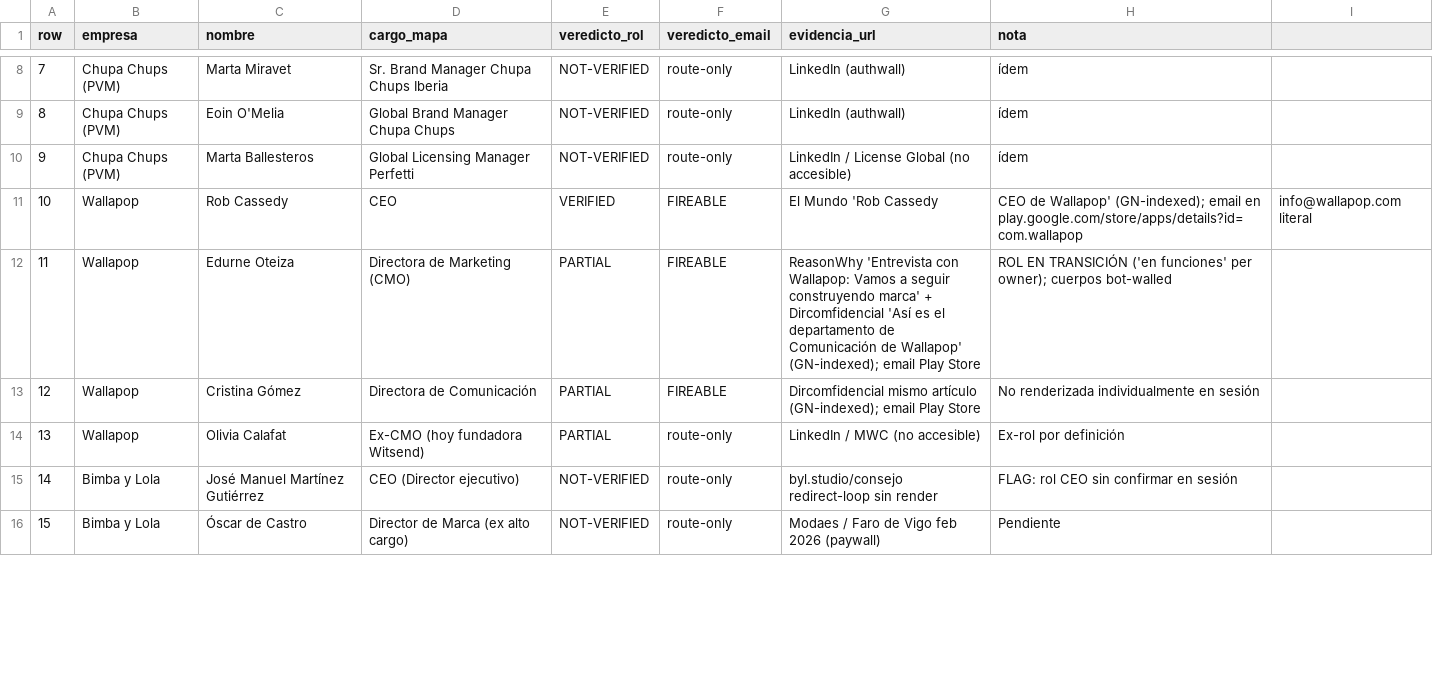
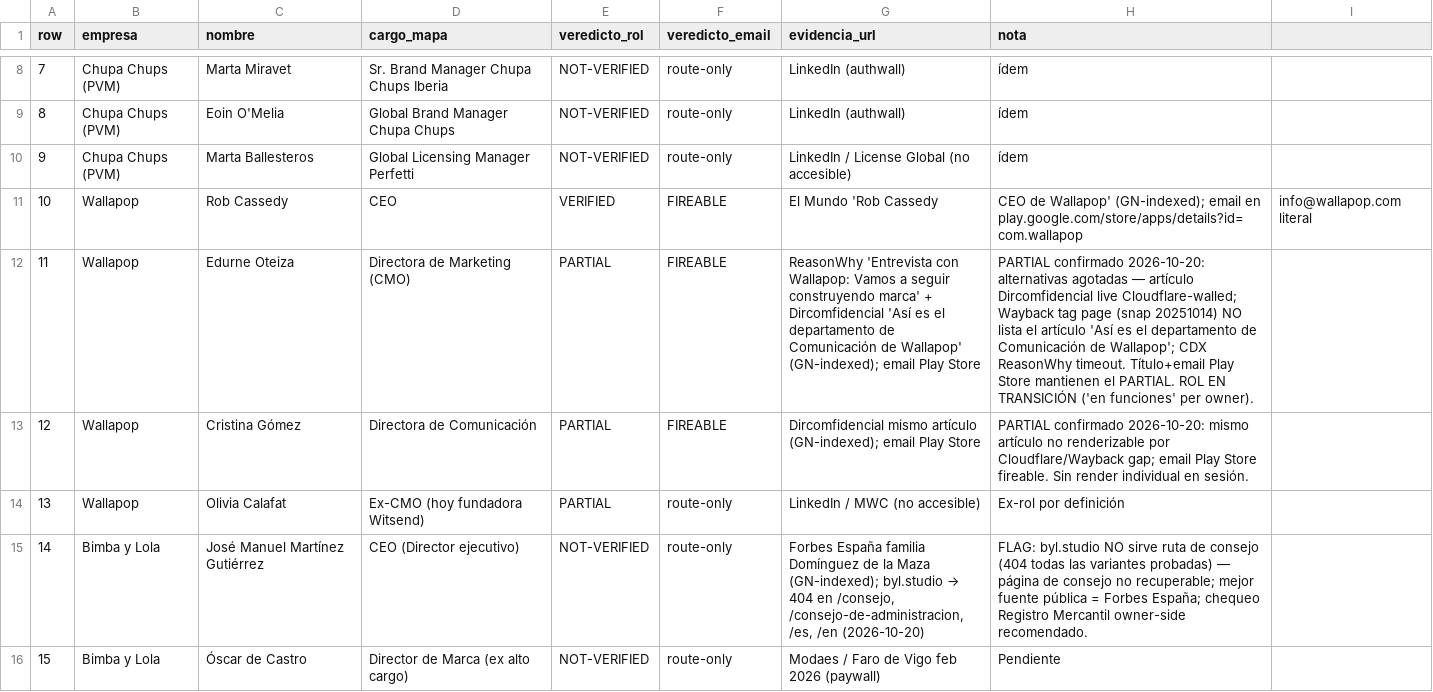
Before and after one commit to cerebraino/TurnKeySold, a CSV file: DOMAINS/muyguay.com/01-research/MUYGUAY-VERIFICATION-MATRIX_2026-10-19.csv, drawn as a sheet; only a part is shown, gaps mark what is left out; the diff covers the shown part only.

```diff
--- a/DOMAINS/muyguay.com/01-research/MUYGUAY-VERIFICATION-MATRIX_2026-10-19.csv
+++ b/DOMAINS/muyguay.com/01-research/MUYGUAY-VERIFICATION-MATRIX_2026-10-19.csv
@@ -11,6 +11,6 @@ row,empresa,nombre,cargo_mapa,veredicto_rol,veredicto_email,evidencia_url,nota
 10,Wallapop,Rob Cassedy,CEO,VERIFIED,FIREABLE,El Mundo 'Rob Cassedy, CEO de Wallapop' (GN-indexed); email en play.google.com/store/apps/details?id=com.wallapop,info@wallapop.com literal
-11,Wallapop,Edurne Oteiza,Directora de Marketing (CMO),PARTIAL,FIREABLE,ReasonWhy 'Entrevista con Wallapop: Vamos a seguir construyendo marca' + Dircomfidencial 'Así es el departamento de Comunicación de Wallapop' (GN-indexed); email Play Store,ROL EN TRANSICIÓN ('en funciones' per owner); cuerpos bot-walled
-12,Wallapop,Cristina Gómez,Directora de Comunicación,PARTIAL,FIREABLE,Dircomfidencial mismo artículo (GN-indexed); email Play Store,No renderizada individualmente en sesión
+11,Wallapop,Edurne Oteiza,Directora de Marketing (CMO),PARTIAL,FIREABLE,ReasonWhy 'Entrevista con Wallapop: Vamos a seguir construyendo marca' + Dircomfidencial 'Así es el departamento de Comunicación de Wallapop' (GN-indexed); email Play Store,PARTIAL confirmado 2026-10-20: alternativas agotadas — artículo Dircomfidencial live Cloudflare-walled; Wayback tag page (snap 20251014) NO lista el artículo 'Así es el departamento de Comunicación de Wallapop'; CDX ReasonWhy timeout. Título+email Play Store mantienen el PARTIAL. ROL EN TRANSICIÓN ('en funciones' per owner).
+12,Wallapop,Cristina Gómez,Directora de Comunicación,PARTIAL,FIREABLE,Dircomfidencial mismo artículo (GN-indexed); email Play Store,PARTIAL confirmado 2026-10-20: mismo artículo no renderizable por Cloudflare/Wayback gap; email Play Store fireable. Sin render individual en sesión.
 13,Wallapop,Olivia Calafat,Ex-CMO (hoy fundadora Witsend),PARTIAL,route-only,LinkedIn / MWC (no accesible),Ex-rol por definición
-14,Bimba y Lola,José Manuel Martínez Gutiérrez,CEO (Director ejecutivo),NOT-VERIFIED,route-only,byl.studio/consejo redirect-loop sin render,"FLAG: rol CEO sin confirmar en sesión"
+14,Bimba y Lola,José Manuel Martínez Gutiérrez,CEO (Director ejecutivo),NOT-VERIFIED,route-only,"Forbes España familia Domínguez de la Maza (GN-indexed); byl.studio → 404 en /consejo, /consejo-de-administracion, /es, /en (2026-10-20)",FLAG: byl.studio NO sirve ruta de consejo (404 todas las variantes probadas) — página de consejo no recuperable; mejor fuente pública = Forbes España; chequeo Registro Mercantil owner-side recomendado.
 15,Bimba y Lola,Óscar de Castro,Director de Marca (ex alto cargo),NOT-VERIFIED,route-only,Modaes / Faro de Vigo feb 2026 (paywall),Pendiente
```
Also changed, not shown: 7 edited cells elsewhere in this file, 1 other file.
